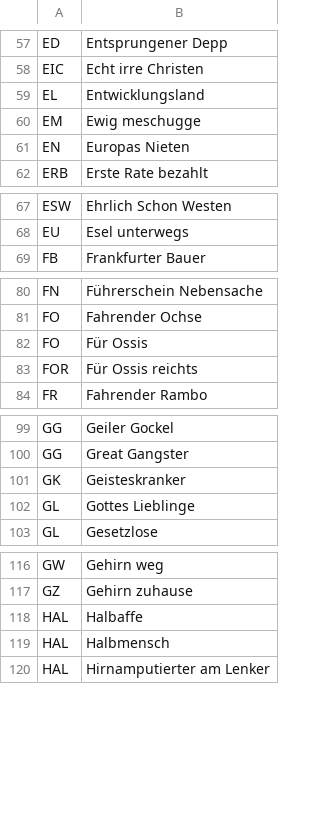
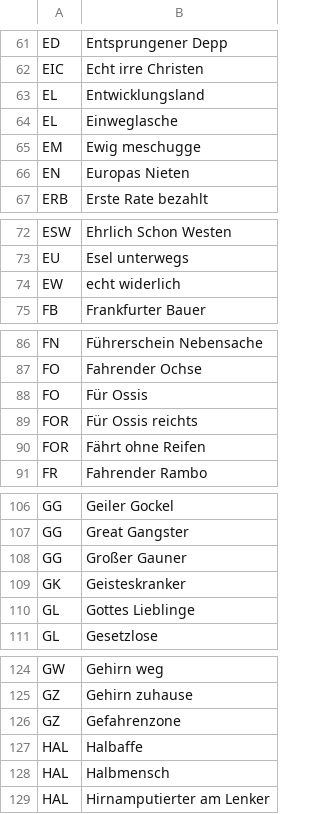
Before and after one commit to gisbertamm/kfz-kennzeichen-database, a CSV file: jokes_for_v1.1.0.csv, drawn as a sheet; only a part is shown, gaps mark what is left out; the diff covers the shown part only; the diff names each change by its address in the sheet, - before the commit and + after, or states it on an @@ line.

```diff
--- a/jokes_for_v1.1.0.csv
+++ b/jokes_for_v1.1.0.csv
+row 64: EL | Einweglasche
+row 74: EW | echt widerlich
+row 90: FOR | Fährt ohne Reifen
+row 108: GG | Großer Gauner
+row 126: GZ | Gefahrenzone
```
Also changed, not shown: 10 added rows elsewhere in this file.
